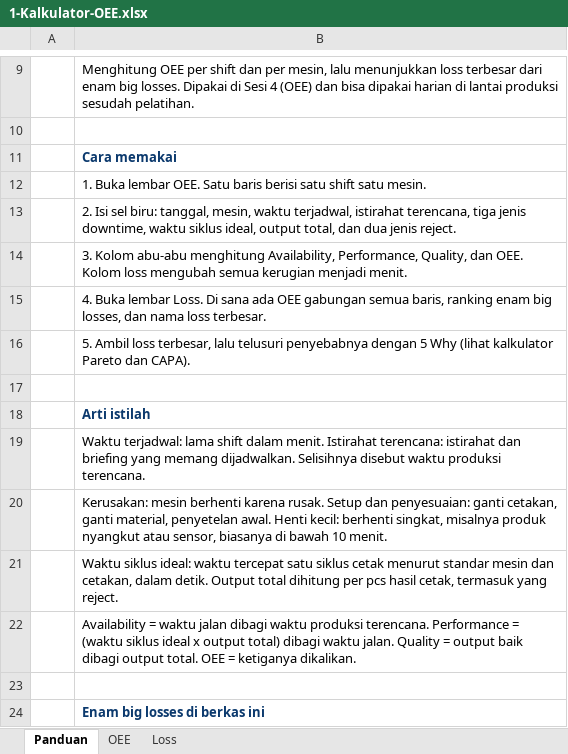
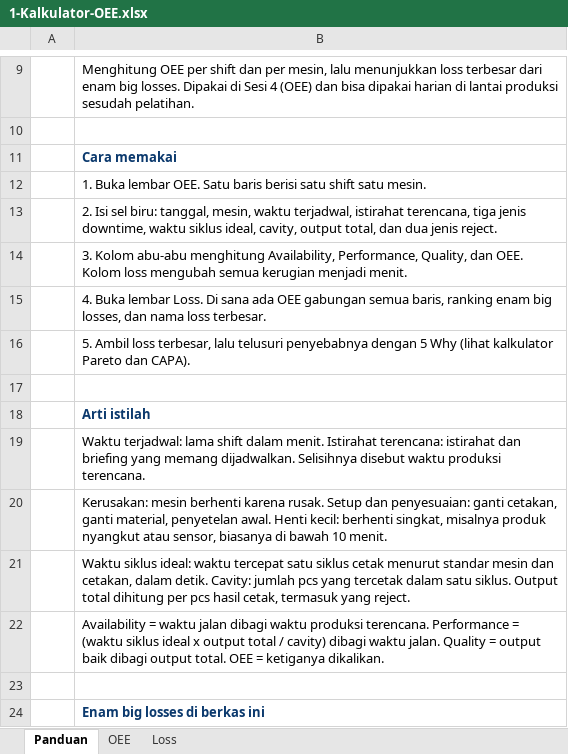
Before and after one commit to academy-sanggabiz/sanggabiz-proposal, an Excel workbook: asia-pramulia/alat-bantu/1-Kalkulator-OEE.xlsx, sheet Panduan, drawn as a sheet; only a part is shown, gaps mark what is left out; values as stored, in another font and other column widths than the file's, no borders; the diff names each change by its address in the sheet, - before the commit and + after, or states it on an @@ line.

```diff
--- a/asia-pramulia/alat-bantu/1-Kalkulator-OEE.xlsx (sheet Panduan)
+++ b/asia-pramulia/alat-bantu/1-Kalkulator-OEE.xlsx (sheet Panduan)
-B13: …siklus ideal, output total,…
+B13: …siklus ideal, cavity, output total,…
-B21: …dalam detik. Output total…
+B21: …dalam detik. Cavity: jumlah pcs yang tercetak dalam satu siklus. Output total…
-B22: …x output total) dibagi waktu…
+B22: …x output total / cavity) dibagi waktu…
```
Also changed, not shown: sheet OEE, sheet Loss, formulas that keep their value, charts or pictures, asia-pramulia/alat-bantu/2-Pareto-5Why-CAPA.xlsx, asia-pramulia/alat-bantu/3-Anggaran-dan-Varians.xlsx, 33 other files.
